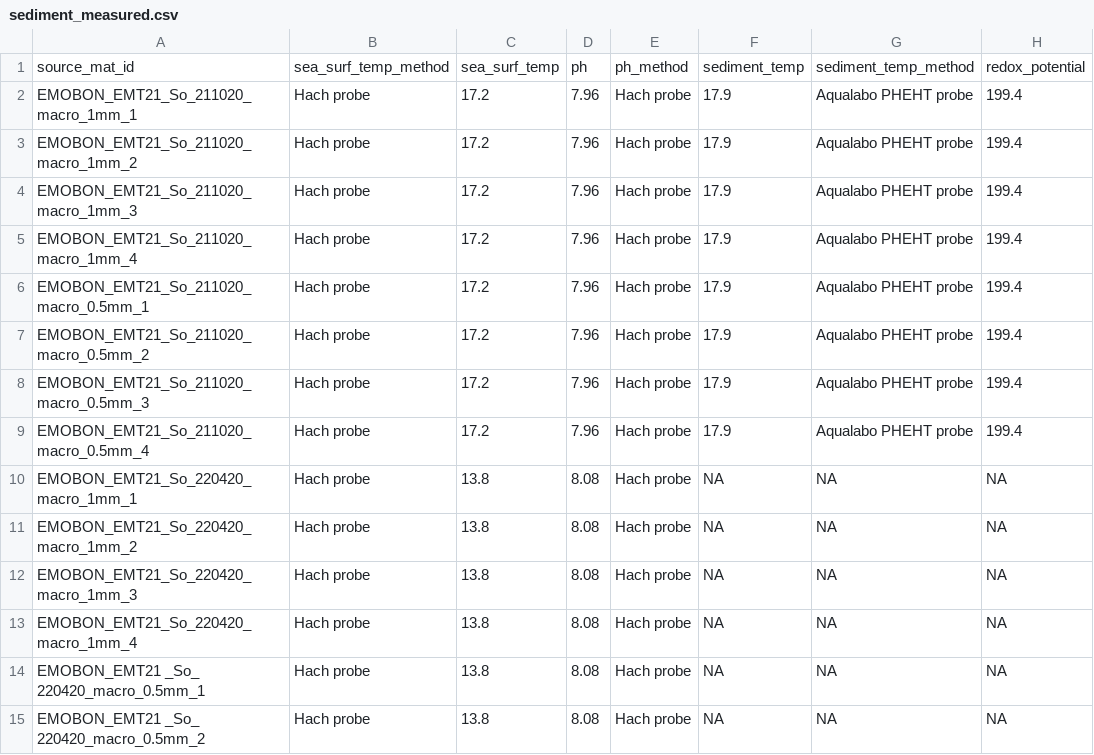
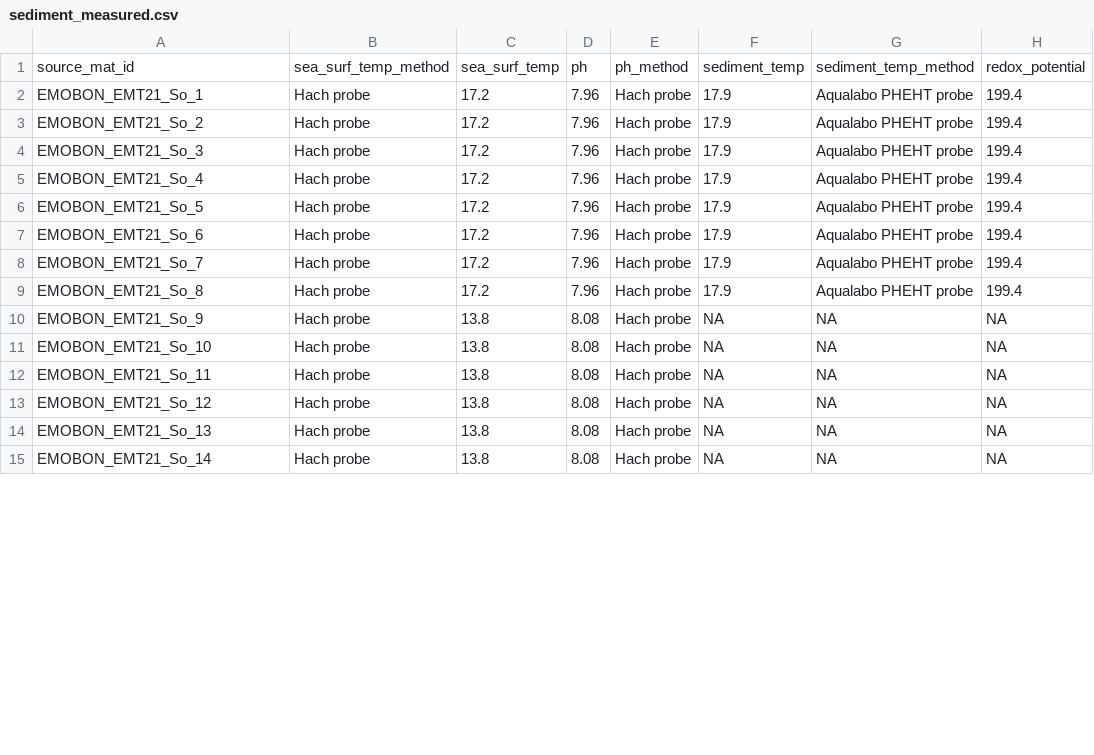
Before and after one commit to emo-bon/observatory-emt21-crate, a CSV file: logsheets/raw/sediment_measured.csv, drawn as a sheet; only a part is shown; the diff covers the shown part only; the diff names each change by its address in the sheet, - before the commit and + after, or states it on an @@ line.

```diff
--- a/logsheets/raw/sediment_measured.csv
+++ b/logsheets/raw/sediment_measured.csv
-A2: EMOBON_EMT21_So_211020_macro_1mm_1
+A2: EMOBON_EMT21_So_1
-A3: EMOBON_EMT21_So_211020_macro_1mm_2
+A3: EMOBON_EMT21_So_2
-A4: EMOBON_EMT21_So_211020_macro_1mm_3
+A4: EMOBON_EMT21_So_3
-A5: EMOBON_EMT21_So_211020_macro_1mm_4
+A5: EMOBON_EMT21_So_4
-A6: EMOBON_EMT21_So_211020_macro_0.5mm_1
+A6: EMOBON_EMT21_So_5
-A7: EMOBON_EMT21_So_211020_macro_0.5mm_2
+A7: EMOBON_EMT21_So_6
-A8: EMOBON_EMT21_So_211020_macro_0.5mm_3
+A8: EMOBON_EMT21_So_7
-A9: EMOBON_EMT21_So_211020_macro_0.5mm_4
+A9: EMOBON_EMT21_So_8
-A10: EMOBON_EMT21_So_220420_macro_1mm_1
+A10: EMOBON_EMT21_So_9
-A11: EMOBON_EMT21_So_220420_macro_1mm_2
+A11: EMOBON_EMT21_So_10
-A12: EMOBON_EMT21_So_220420_macro_1mm_3
+A12: EMOBON_EMT21_So_11
-A13: EMOBON_EMT21_So_220420_macro_1mm_4
+A13: EMOBON_EMT21_So_12
-A14: EMOBON_EMT21 _So_ 220420_macro_0.5mm_1
+A14: EMOBON_EMT21_So_13
-A15: EMOBON_EMT21 _So_ 220420_macro_0.5mm_2
+A15: EMOBON_EMT21_So_14
```
Also changed, not shown: 8 added rows and 26 edited cells elsewhere in this file, logsheets/raw/sediment_sampling.csv, 2 other files.
